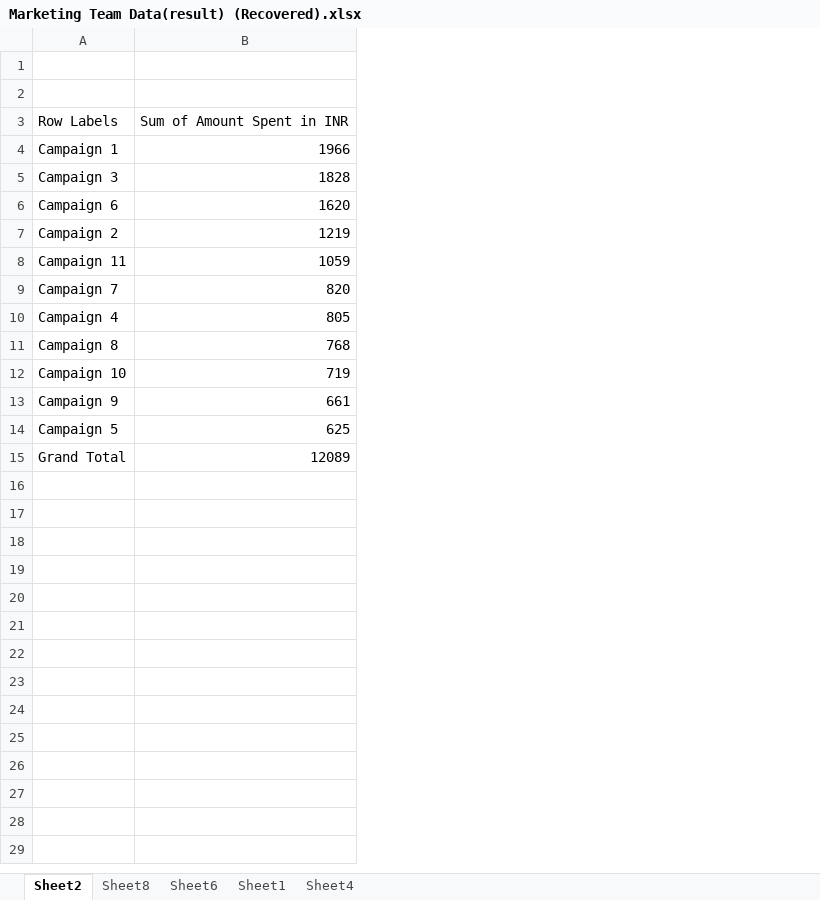
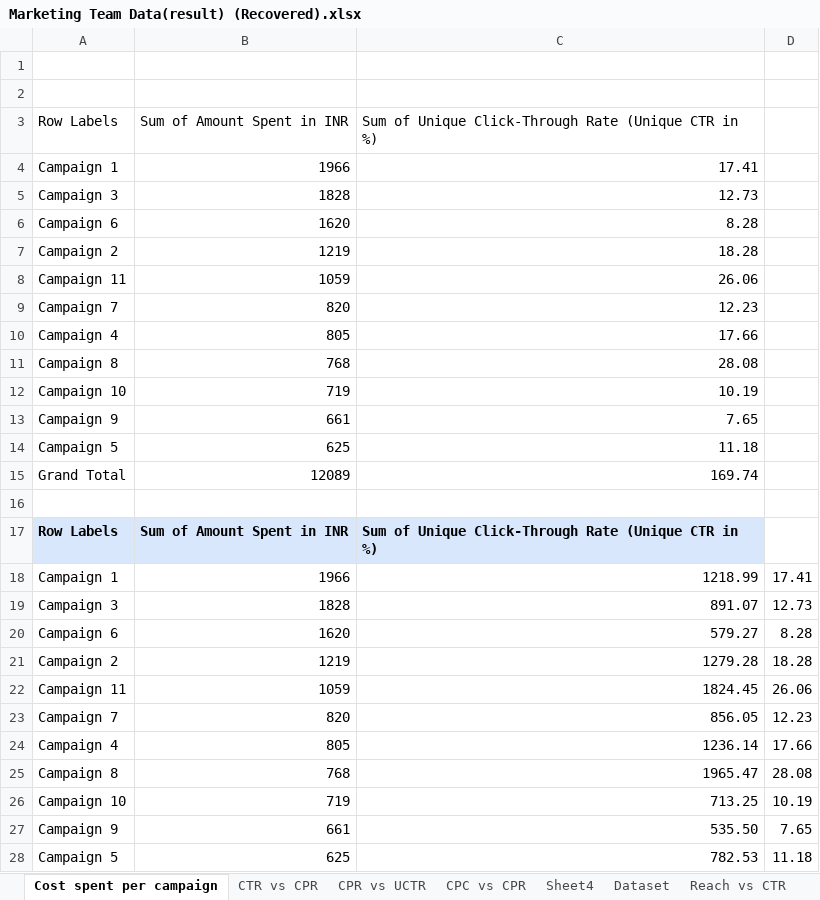
Before and after one commit to raja978-spec/Excelerate_DA_Internship, an Excel workbook: Marketing Team Data(result) (Recovered).xlsx, sheet Cost spent per campaign, drawn as a sheet; values as stored, in another font and other column widths than the file's, no borders; charts and pictures not drawn; the diff names each change by its address in the sheet, - before the commit and + after, or states it on an @@ line.

Commit message:
Final analysis for Campaign Performance Analysis: Identifying High-Cost, Low-Engagement Campaigns for Optimization

```diff
--- a/Marketing Team Data(result) (Recovered).xlsx (sheet Cost spent per campaign)
+++ b/Marketing Team Data(result) (Recovered).xlsx (sheet Cost spent per campaign)
-sheet tab: Sheet2
+sheet tab: Cost spent per campaign
-sheet tab: Sheet8
+sheet tab: CTR vs CPR
-sheet tab: Sheet6
+sheet tab: CPR vs UCTR
-sheet tab: Sheet1
+sheet tab: Dataset
+sheet tab: CPC vs CPR
+sheet tab: Reach vs CTR
@@ sheet tab order changed: Cost spent per campaign | CTR vs CPR | CPR vs UCTR | CPC vs CPR | Sheet4 | Dataset | Reach vs CTR @@
+column C, rows 3-15: Sum of Unique Click-Through Rate (Unique CTR in %) | 17.41 | 12.73 | 8.28 | 18.28 | 26.06 | 12.23 | 17.66 | 28.08 | 10.19 | 7.65 | 11.18 | 169.74
+column D, empty
+row 16: (empty)
+row 17: Row Labels | Sum of Amount Spent in INR | Sum of Unique Click-Through Rate (Unique CTR in %)
+row 18: Campaign 1 | 1966 | 1218.99 | 17.41
+row 19: Campaign 3 | 1828 | 891.07 | 12.73
+row 20: Campaign 6 | 1620 | 579.27 | 8.28
+row 21: Campaign 2 | 1219 | 1279.28 | 18.28
+row 22: Campaign 11 | 1059 | 1824.45 | 26.06
+row 23: Campaign 7 | 820 | 856.05 | 12.23
+row 24: Campaign 4 | 805 | 1236.14 | 17.66
+row 25: Campaign 8 | 768 | 1965.47 | 28.08
+row 26: Campaign 10 | 719 | 713.25 | 10.19
+row 27: Campaign 9 | 661 | 535.50 | 7.65
+row 28: Campaign 5 | 625 | 782.53 | 11.18
```
Also changed, not shown: sheet Sheet4, sheet CPR vs UCTR, charts or pictures, 2 other files.
